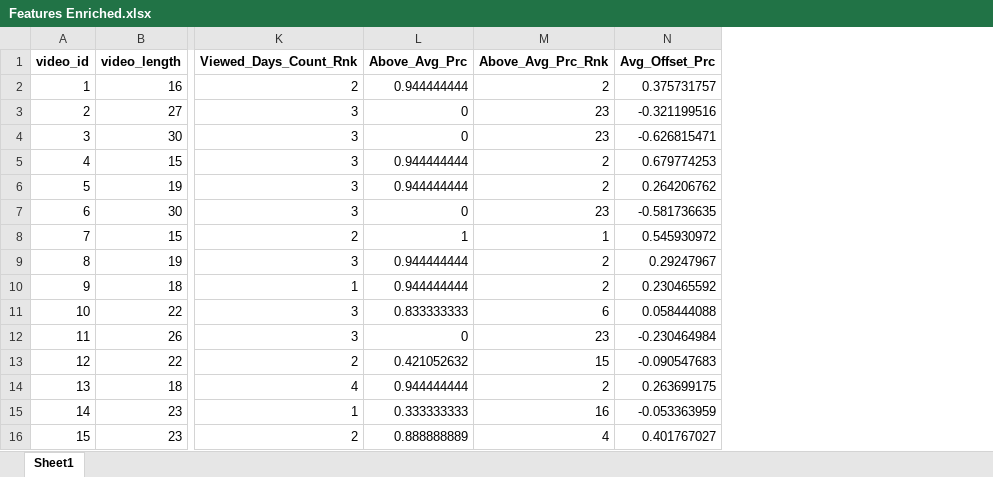
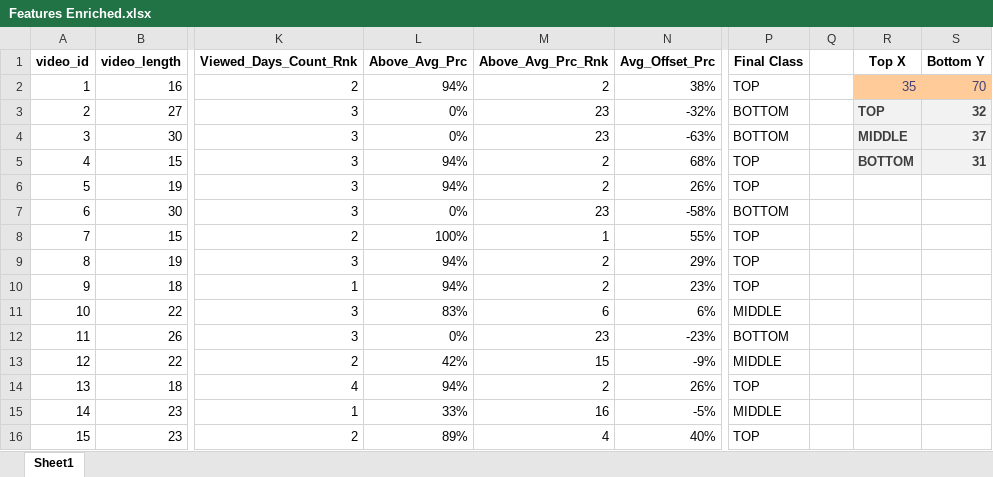
Before and after one commit to eiloneil/My-Projects, an Excel workbook: Python/Video Analysis Task/Results/Features Enriched.xlsx, sheet Sheet1, drawn as a sheet; only a part is shown, gaps mark what is left out; values as stored, in another font and other column widths than the file's, no borders; charts and pictures not drawn; the diff covers the shown part only; the diff names each change by its address in the sheet, - before the commit and + after, or states it on an @@ line.

Commit message:
update

```diff
--- a/Python/Video Analysis Task/Results/Features Enriched.xlsx (sheet Sheet1)
+++ b/Python/Video Analysis Task/Results/Features Enriched.xlsx (sheet Sheet1)
+column P (Final Class), rows 2-16: TOP | BOTTOM | BOTTOM | TOP | TOP | BOTTOM | TOP | TOP | TOP | MIDDLE | BOTTOM | MIDDLE | TOP | MIDDLE | TOP
+column Q, empty
+column R (Top X), rows 2-5: 35 | TOP | MIDDLE | BOTTOM
+column S (Bottom Y), rows 2-5: 70 | 32 | 37 | 31
-L2 (Above_Avg_Prc): 0.944444444
+L2 (Above_Avg_Prc): 94%
-N2 (Avg_Offset_Prc): 0.375731757
+N2 (Avg_Offset_Prc): 38%
-L3:L4 (Above_Avg_Prc): 0
+L3:L4 (Above_Avg_Prc): 0%
-N3 (Avg_Offset_Prc): -0.321199516
+N3 (Avg_Offset_Prc): -32%
-N4 (Avg_Offset_Prc): -0.626815471
+N4 (Avg_Offset_Prc): -63%
-L5:L6 (Above_Avg_Prc): 0.944444444
+L5:L6 (Above_Avg_Prc): 94%
-N5 (Avg_Offset_Prc): 0.679774253
+N5 (Avg_Offset_Prc): 68%
-N6 (Avg_Offset_Prc): 0.264206762
+N6 (Avg_Offset_Prc): 26%
-L7 (Above_Avg_Prc): 0
+L7 (Above_Avg_Prc): 0%
-N7 (Avg_Offset_Prc): -0.581736635
+N7 (Avg_Offset_Prc): -58%
-L8 (Above_Avg_Prc): 1
+L8 (Above_Avg_Prc): 100%
-N8 (Avg_Offset_Prc): 0.545930972
+N8 (Avg_Offset_Prc): 55%
-L9:L10 (Above_Avg_Prc): 0.944444444
+L9:L10 (Above_Avg_Prc): 94%
-N9 (Avg_Offset_Prc): 0.29247967
+N9 (Avg_Offset_Prc): 29%
-N10 (Avg_Offset_Prc): 0.230465592
+N10 (Avg_Offset_Prc): 23%
-L11 (Above_Avg_Prc): 0.833333333
+L11 (Above_Avg_Prc): 83%
-N11 (Avg_Offset_Prc): 0.058444088
+N11 (Avg_Offset_Prc): 6%
-L12 (Above_Avg_Prc): 0
+L12 (Above_Avg_Prc): 0%
-N12 (Avg_Offset_Prc): -0.230464984
+N12 (Avg_Offset_Prc): -23%
-L13 (Above_Avg_Prc): 0.421052632
+L13 (Above_Avg_Prc): 42%
-N13 (Avg_Offset_Prc): -0.090547683
+N13 (Avg_Offset_Prc): -9%
-L14 (Above_Avg_Prc): 0.944444444
+L14 (Above_Avg_Prc): 94%
-N14 (Avg_Offset_Prc): 0.263699175
+N14 (Avg_Offset_Prc): 26%
-L15 (Above_Avg_Prc): 0.333333333
+L15 (Above_Avg_Prc): 33%
-N15 (Avg_Offset_Prc): -0.053363959
+N15 (Avg_Offset_Prc): -5%
-L16 (Above_Avg_Prc): 0.888888889
+L16 (Above_Avg_Prc): 89%
-N16 (Avg_Offset_Prc): 0.401767027
+N16 (Avg_Offset_Prc): 40%
```
Also changed, not shown: 170 edited cells elsewhere in this sheet, charts or pictures.
